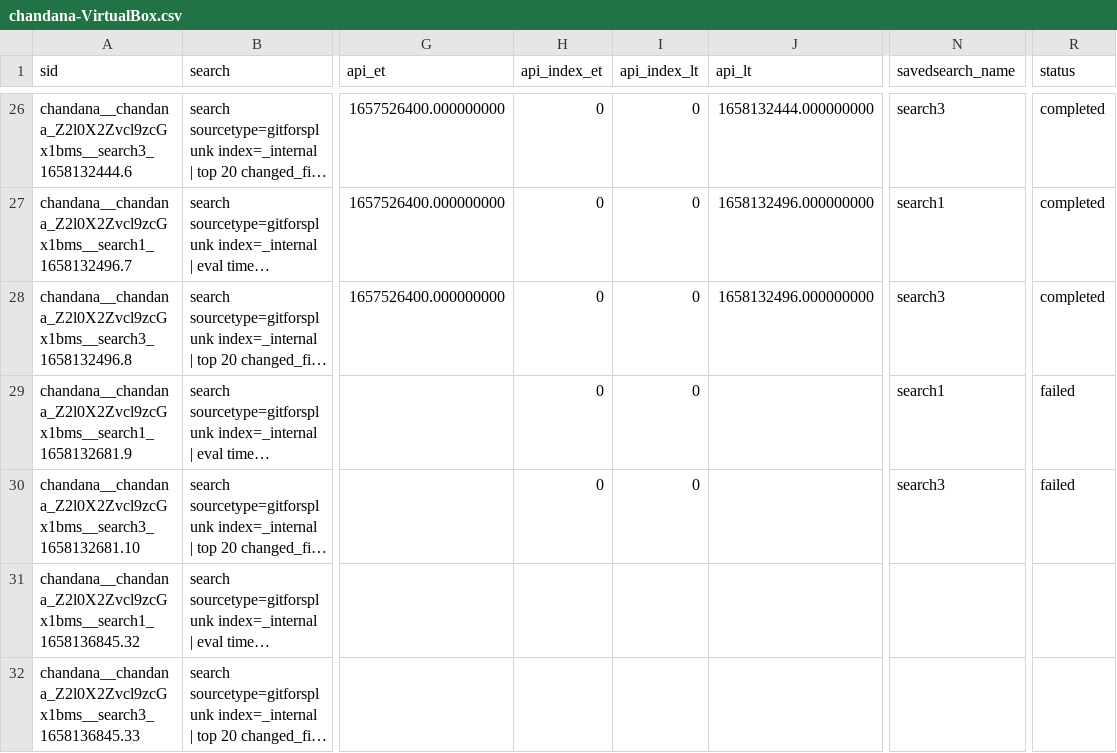
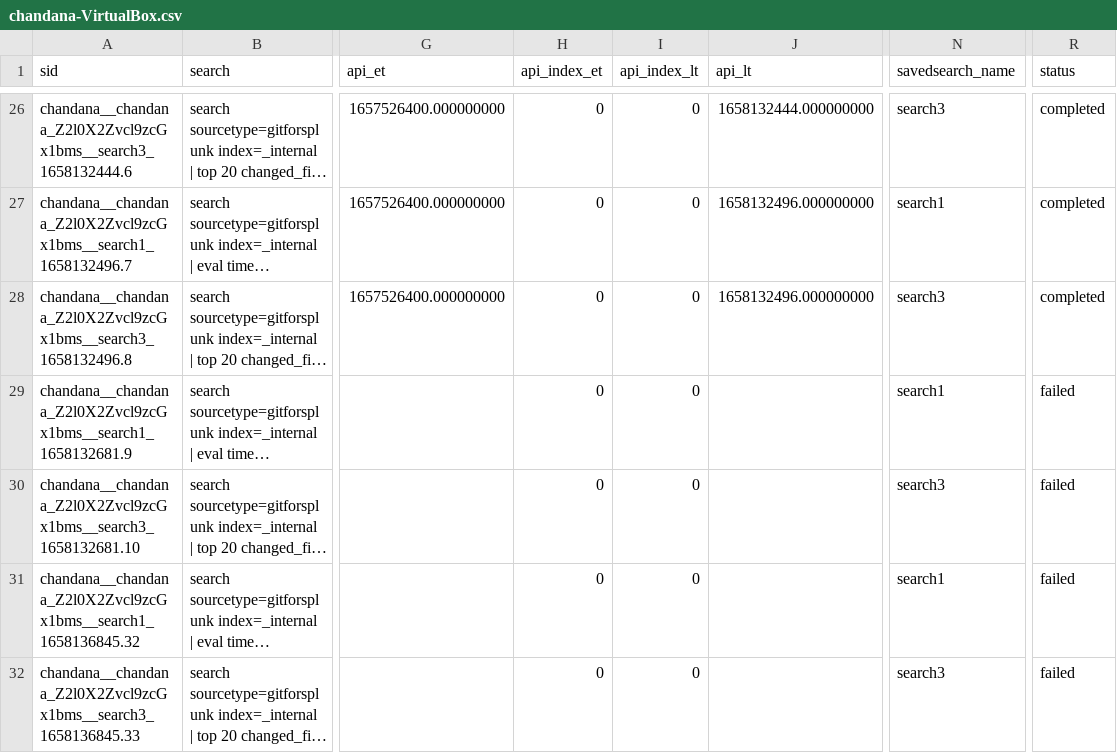
Before and after one commit to chanxxx1912/git_version_controll, a CSV file: users/chandana/git_for_splunk/history/chandana-VirtualBox.csv, drawn as a sheet; only a part is shown, gaps mark what is left out; long unchanged cells end in …; the diff names each change by its address in the sheet, - before the commit and + after, or states it on an @@ line.

```diff
--- a/users/chandana/git_for_splunk/history/chandana-VirtualBox.csv
+++ b/users/chandana/git_for_splunk/history/chandana-VirtualBox.csv
-H31:H32 (api_index_et): (empty)
+H31:H32 (api_index_et): 0
-I31:I32 (api_index_lt): (empty)
+I31:I32 (api_index_lt): 0
-N31 (savedsearch_name): (empty)
+N31 (savedsearch_name): search1
-R31:R32 (status): (empty)
+R31:R32 (status): failed
-N32 (savedsearch_name): (empty)
+N32 (savedsearch_name): search3
```
Also changed, not shown: 3 other files.
